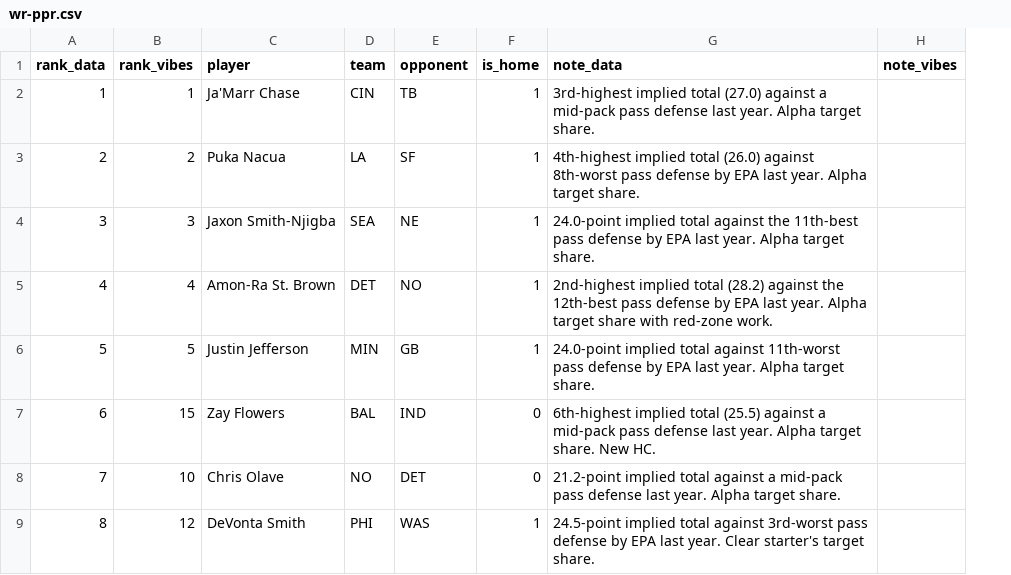
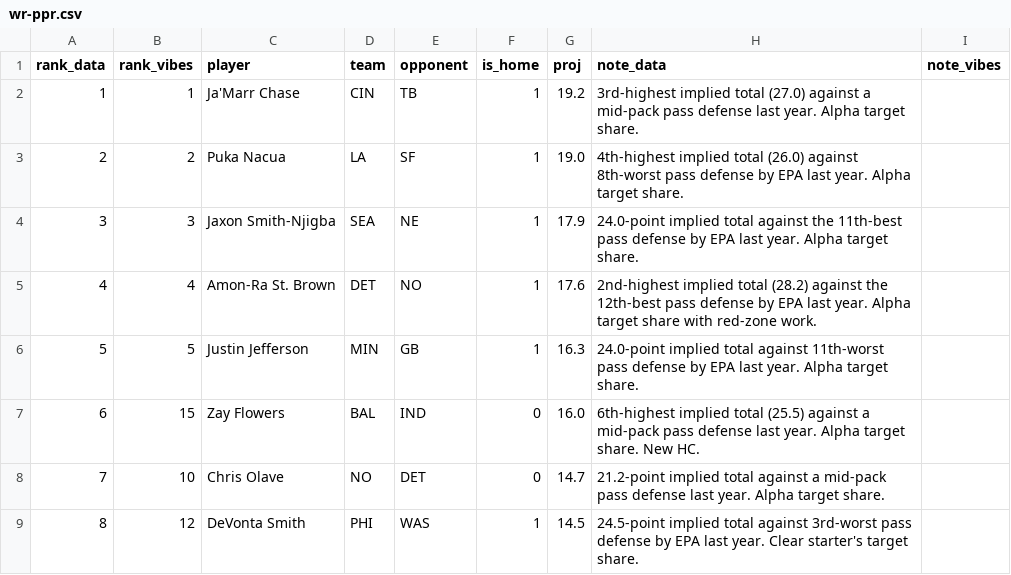
Before and after one commit to maditphillips/The-Delta-Duo, a CSV file: data/weekly/2026/week-01/wr-ppr.csv, drawn as a sheet; only a part is shown; the diff names each change by its address in the sheet, - before the commit and + after, or states it on an @@ line.

```diff
--- a/data/weekly/2026/week-01/wr-ppr.csv
+++ b/data/weekly/2026/week-01/wr-ppr.csv
+column G (proj), rows 2-9: 19.2 | 19.0 | 17.9 | 17.6 | 16.3 | 16.0 | 14.7 | 14.5
```
Also changed, not shown: data/weekly/2026/week-01/qb-4pt.csv, data/weekly/2026/week-01/qb-6pt.csv, 12 other files.
